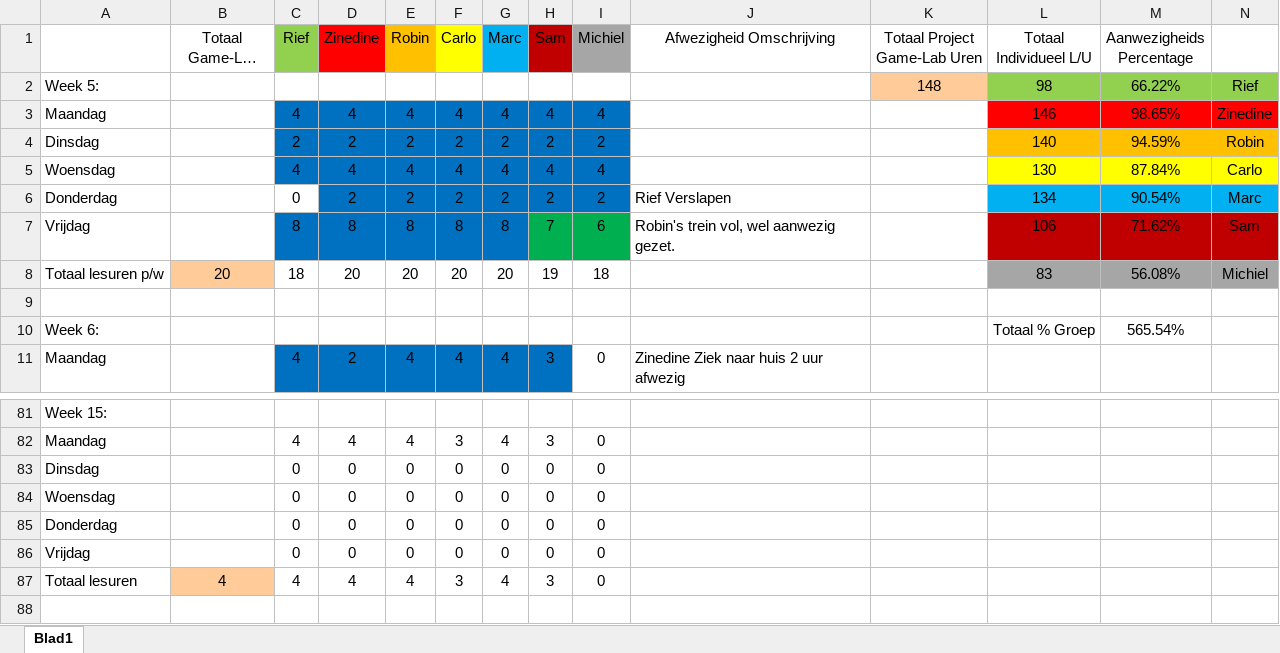
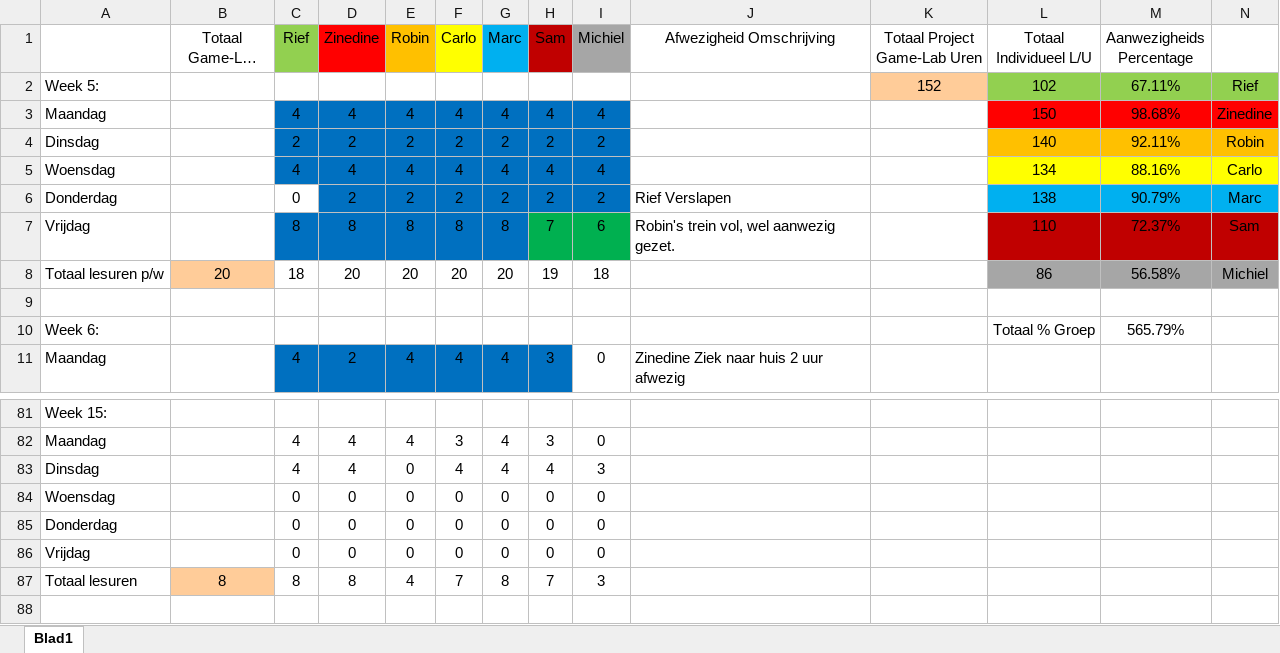
Before and after one commit to ryuiji/Team-Asylum3, an Excel workbook: Algemeen/Uren Registratie Game-Lab-2.1.xlsx, sheet Blad1, drawn as a sheet; only a part is shown, gaps mark what is left out; long unchanged cells end in …; values as stored, in another font and other column widths than the file's, no borders; removed rows and columns are numbered as before the commit, all else as after; the diff names each change by its address in the sheet, - before the commit and + after, or states it on an @@ line.

Commit message:
Uren Registratie

```diff
--- a/Algemeen/Uren Registratie Game-Lab-2.1.xlsx (sheet Blad1)
+++ b/Algemeen/Uren Registratie Game-Lab-2.1.xlsx (sheet Blad1)
-K2 (Totaal Project Game-Lab Uren): 148
+K2 (Totaal Project Game-Lab Uren): 152
-L2 (Totaal Individueel L/U): 98
+L2 (Totaal Individueel L/U): 102
-M2 (Aanwezigheids Percentage): 66.22%
+M2 (Aanwezigheids Percentage): 67.11%
-L3 (Totaal Individueel L/U): 146
+L3 (Totaal Individueel L/U): 150
-M3 (Aanwezigheids Percentage): 98.65%
+M3 (Aanwezigheids Percentage): 98.68%
-M4 (Aanwezigheids Percentage): 94.59%
+M4 (Aanwezigheids Percentage): 92.11%
-L5 (Totaal Individueel L/U): 130
+L5 (Totaal Individueel L/U): 134
-M5 (Aanwezigheids Percentage): 87.84%
+M5 (Aanwezigheids Percentage): 88.16%
-L6 (Totaal Individueel L/U): 134
+L6 (Totaal Individueel L/U): 138
-M6 (Aanwezigheids Percentage): 90.54%
+M6 (Aanwezigheids Percentage): 90.79%
-L7 (Totaal Individueel L/U): 106
+L7 (Totaal Individueel L/U): 110
-M7 (Aanwezigheids Percentage): 71.62%
+M7 (Aanwezigheids Percentage): 72.37%
-L8 (Totaal Individueel L/U): 83
+L8 (Totaal Individueel L/U): 86
-M8 (Aanwezigheids Percentage): 56.08%
+M8 (Aanwezigheids Percentage): 56.58%
-M10 (Aanwezigheids Percentage): 565.54%
+M10 (Aanwezigheids Percentage): 565.79%
-row 83: Dinsdag |  | 0 | 0 | 0 | 0 | 0 | 0 | 0
+row 83: Dinsdag |  | 4 | 4 | 0 | 4 | 4 | 4 | 3
-row 87: Totaal lesuren | 4 | 4 | 4 | 4 | 3 | 4 | 3 | 0
+row 87: Totaal lesuren | 8 | 8 | 8 | 4 | 7 | 8 | 7 | 3
```
